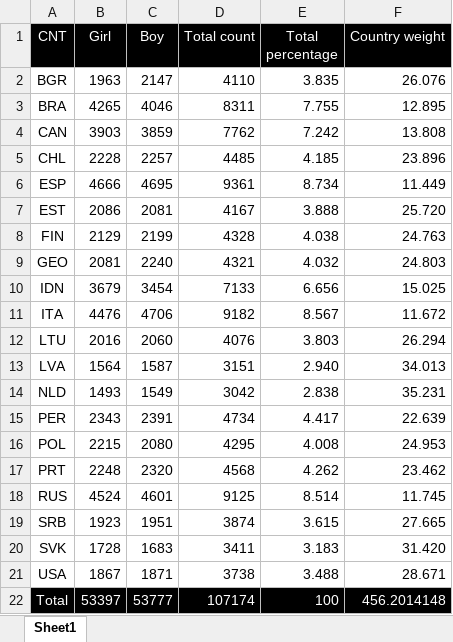
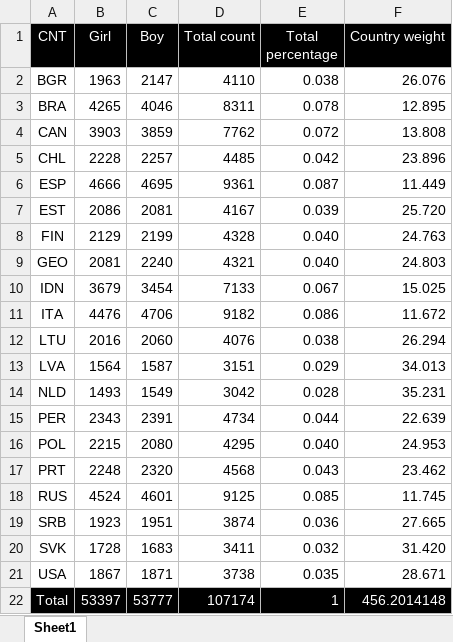
Before and after one commit to tonyctan/CEMO-master-thesis, an Excel workbook: Model building/Country weights.xlsx, sheet Sheet1, drawn as a sheet; values as stored, in another font and other column widths than the file's, no borders; conditional formats not drawn; the diff names each change by its address in the sheet, - before the commit and + after, or states it on an @@ line.

Commit message:
L1 full model

```diff
--- a/Model building/Country weights.xlsx (sheet Sheet1)
+++ b/Model building/Country weights.xlsx (sheet Sheet1)
-E2 (Total percentage): 3.835
+E2 (Total percentage): 0.038
-E3 (Total percentage): 7.755
+E3 (Total percentage): 0.078
-E4 (Total percentage): 7.242
+E4 (Total percentage): 0.072
-E5 (Total percentage): 4.185
+E5 (Total percentage): 0.042
-E6 (Total percentage): 8.734
+E6 (Total percentage): 0.087
-E7 (Total percentage): 3.888
+E7 (Total percentage): 0.039
-E8 (Total percentage): 4.038
+E8 (Total percentage): 0.040
-E9 (Total percentage): 4.032
+E9 (Total percentage): 0.040
-E10 (Total percentage): 6.656
+E10 (Total percentage): 0.067
-E11 (Total percentage): 8.567
+E11 (Total percentage): 0.086
-E12 (Total percentage): 3.803
+E12 (Total percentage): 0.038
-E13 (Total percentage): 2.940
+E13 (Total percentage): 0.029
-E14 (Total percentage): 2.838
+E14 (Total percentage): 0.028
-E15 (Total percentage): 4.417
+E15 (Total percentage): 0.044
-E16 (Total percentage): 4.008
+E16 (Total percentage): 0.040
-E17 (Total percentage): 4.262
+E17 (Total percentage): 0.043
-E18 (Total percentage): 8.514
+E18 (Total percentage): 0.085
-E19 (Total percentage): 3.615
+E19 (Total percentage): 0.036
-E20 (Total percentage): 3.183
+E20 (Total percentage): 0.032
-E21 (Total percentage): 3.488
+E21 (Total percentage): 0.035
-E22 (Total percentage): 100
+E22 (Total percentage): 1
```
Also changed, not shown: formulas that keep their value, Model building/Estimates.xlsx, 20 other files.
